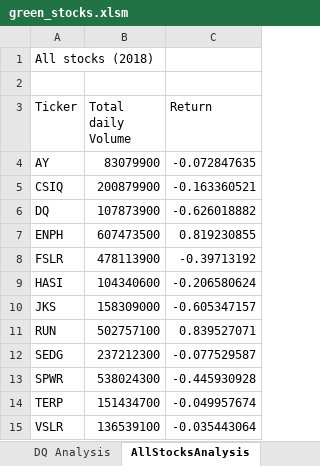
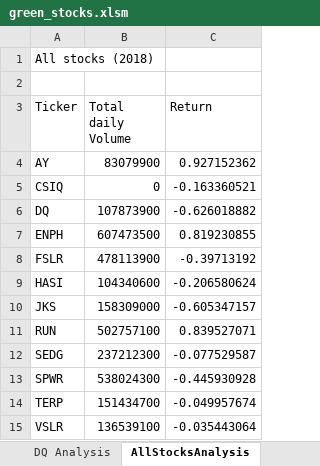
Before and after one commit to MegnRene/stock-analysis, an Excel workbook: green_stocks.xlsm, sheet AllStocksAnalysis, drawn as a sheet; values as stored, in another font and other column widths than the file's, no borders; the diff names each change by its address in the sheet, - before the commit and + after, or states it on an @@ line.

Commit message:
Add files via upload
starting from loops and conditions

```diff
--- a/green_stocks.xlsm (sheet AllStocksAnalysis)
+++ b/green_stocks.xlsm (sheet AllStocksAnalysis)
-C4 (Return): -0.072847635
+C4 (Return): 0.927152362
-B5 (Total daily Volume): 200879900
+B5 (Total daily Volume): 0
```
Also changed, not shown: sheet DQ Analysis.
